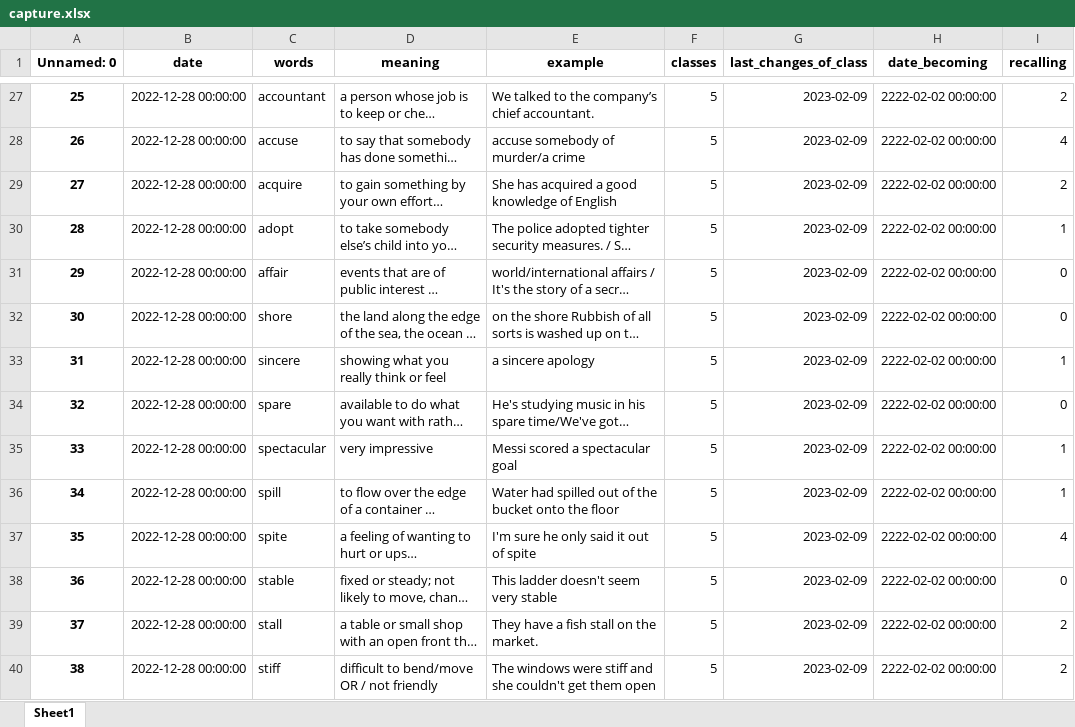
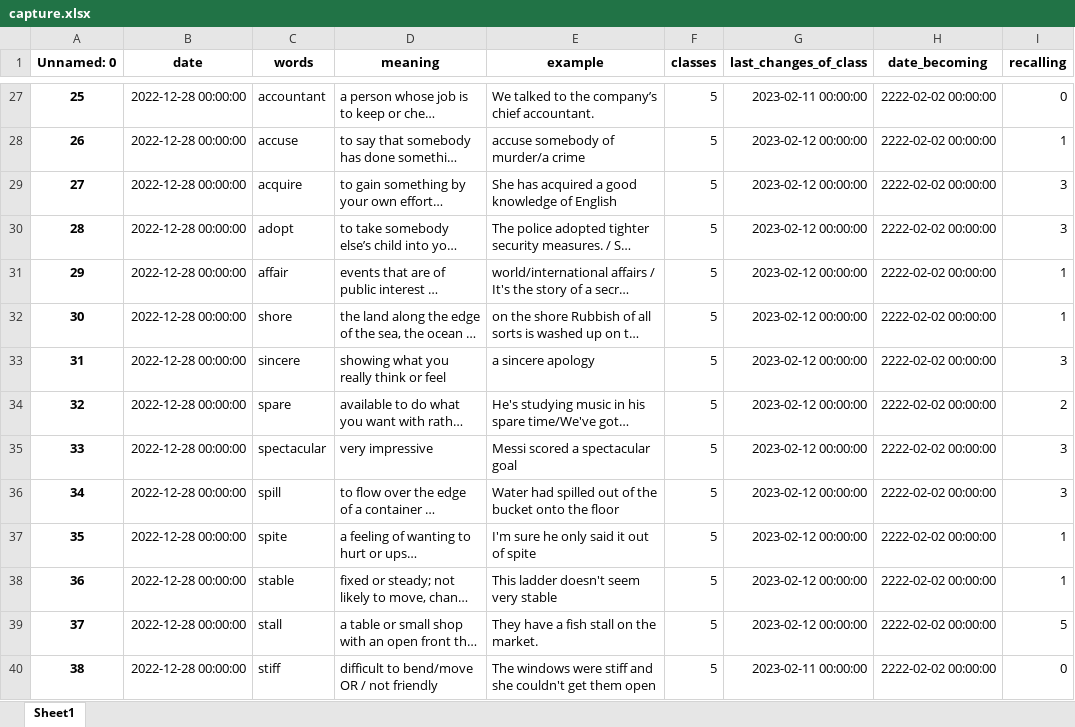
Before and after one commit to Andebugulin/ankara, an Excel workbook: capture.xlsx, sheet Sheet1, drawn as a sheet; only a part is shown, gaps mark what is left out; long unchanged cells end in …; values as stored, in another font and other column widths than the file's, no borders; the diff covers the shown part only; the diff names each change by its address in the sheet, - before the commit and + after, or states it on an @@ line.

```diff
--- a/capture.xlsx (sheet Sheet1)
+++ b/capture.xlsx (sheet Sheet1)
-G27 (last_changes_of_class): 2023-02-09
+G27 (last_changes_of_class): 2023-02-11 00:00:00
-I27 (recalling): 2
+I27 (recalling): 0
-G28:G39 (last_changes_of_class): 2023-02-09
+G28:G39 (last_changes_of_class): 2023-02-12 00:00:00
-I28 (recalling): 4
+I28 (recalling): 1
-I29 (recalling): 2
+I29 (recalling): 3
-I30 (recalling): 1
+I30 (recalling): 3
-I31:I32 (recalling): 0
+I31:I32 (recalling): 1
-I33 (recalling): 1
+I33 (recalling): 3
-I34 (recalling): 0
+I34 (recalling): 2
-I35:I36 (recalling): 1
+I35:I36 (recalling): 3
-I37 (recalling): 4
+I37 (recalling): 1
-I38 (recalling): 0
+I38 (recalling): 1
-I39 (recalling): 2
+I39 (recalling): 5
-G40 (last_changes_of_class): 2023-02-09
+G40 (last_changes_of_class): 2023-02-11 00:00:00
-I40 (recalling): 2
+I40 (recalling): 0
```
Also changed, not shown: 641 edited cells elsewhere in this sheet, 1 other file.
